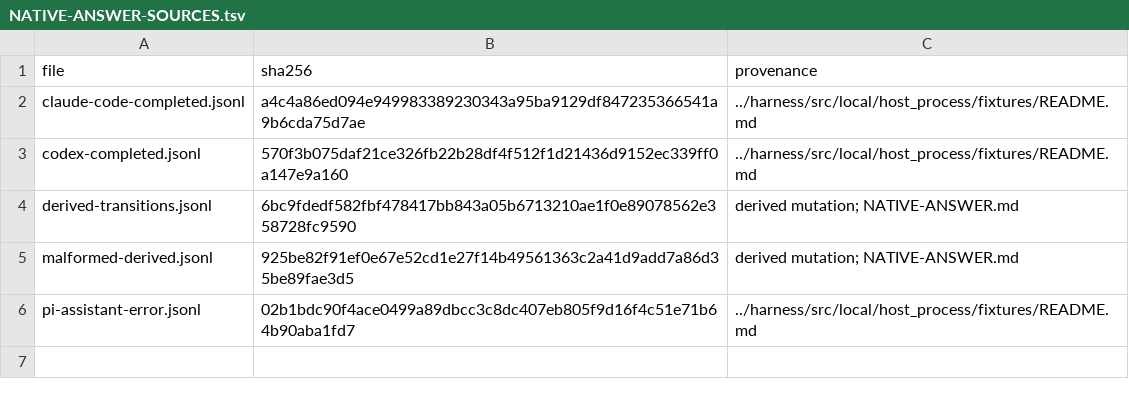
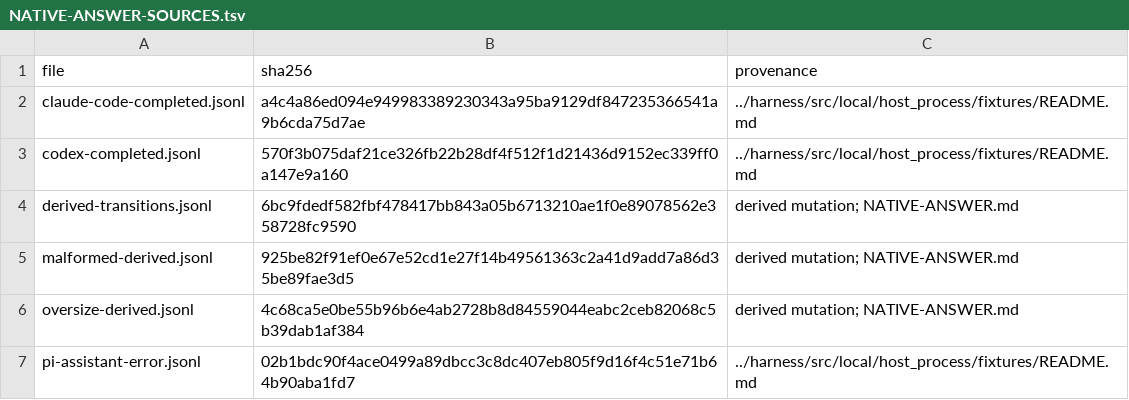
Before and after one commit to acyclic-labs/sdk, a TSV file: rust/crates/harness-fuzz/NATIVE-ANSWER-SOURCES.tsv, drawn as a sheet; the diff names each change by its address in the sheet, - before the commit and + after, or states it on an @@ line.

```diff
--- a/rust/crates/harness-fuzz/NATIVE-ANSWER-SOURCES.tsv
+++ b/rust/crates/harness-fuzz/NATIVE-ANSWER-SOURCES.tsv
+row 6: oversize-derived.jsonl | 4c68ca5e0be55b96b6e4ab2728b8d84559044eabc2ceb82068c5b39dab1af384 | derived mutation; NATIVE-ANSWER.md
```
Also changed, not shown: 2 other files.
